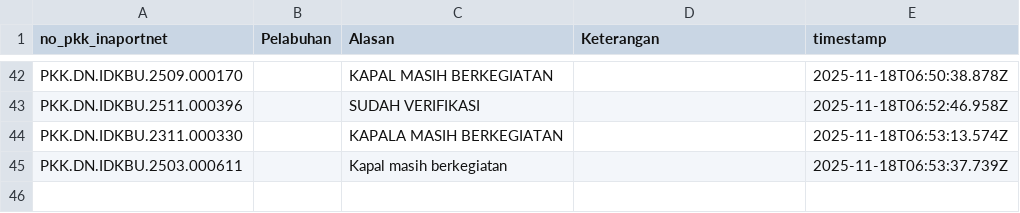
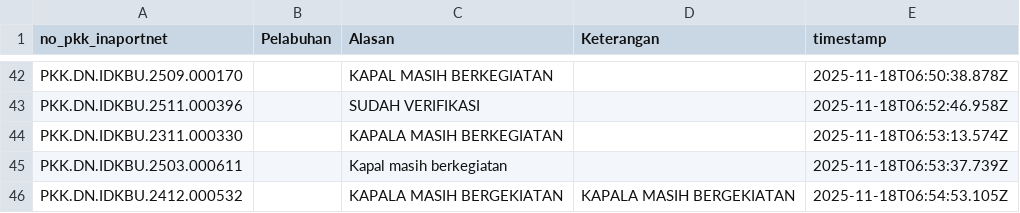
Before and after one commit to Hadi197/Outstanding, a CSV file: abai.csv, drawn as a sheet; only a part is shown, gaps mark what is left out; the diff names each change by its address in the sheet, - before the commit and + after, or states it on an @@ line.

Commit message:
Update abai.csv - 2025-11-18T06:54:53.100Z

```diff
--- a/abai.csv
+++ b/abai.csv
+row 46: PKK.DN.IDKBU.2412.000532 |  | KAPALA MASIH BERGEKIATAN | KAPALA MASIH BERGEKIATAN | 2025-11-18T06:54:53.105Z
```
